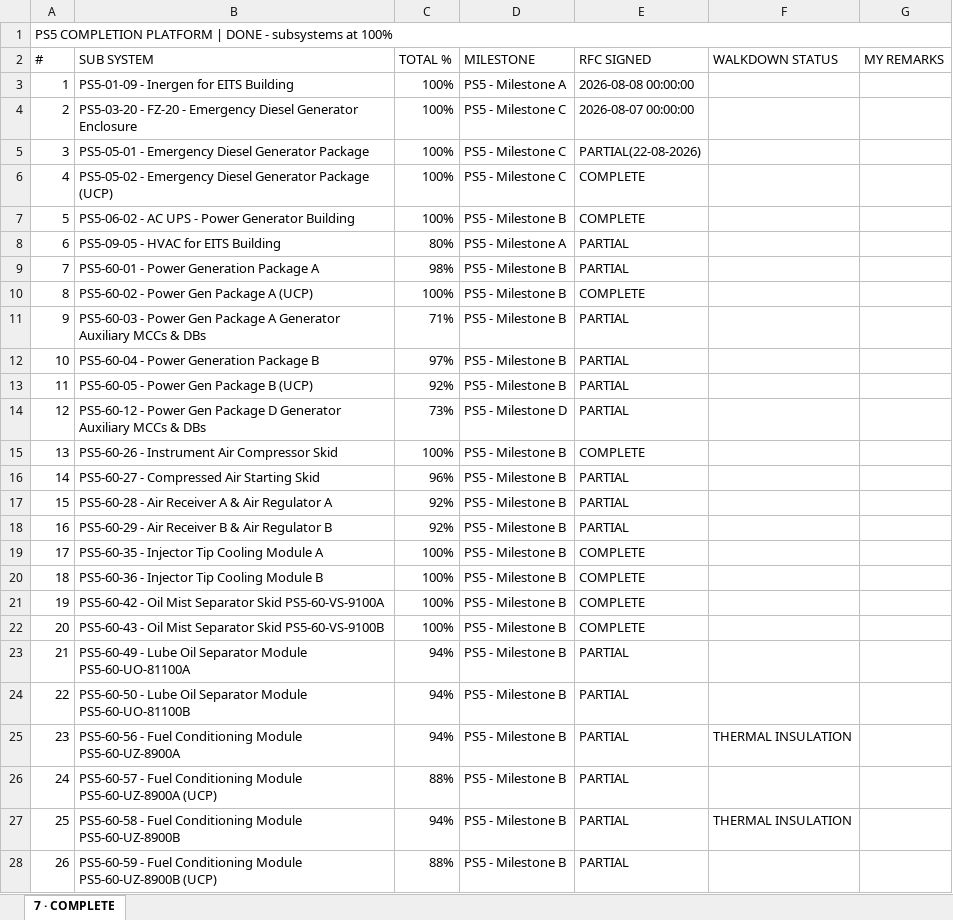
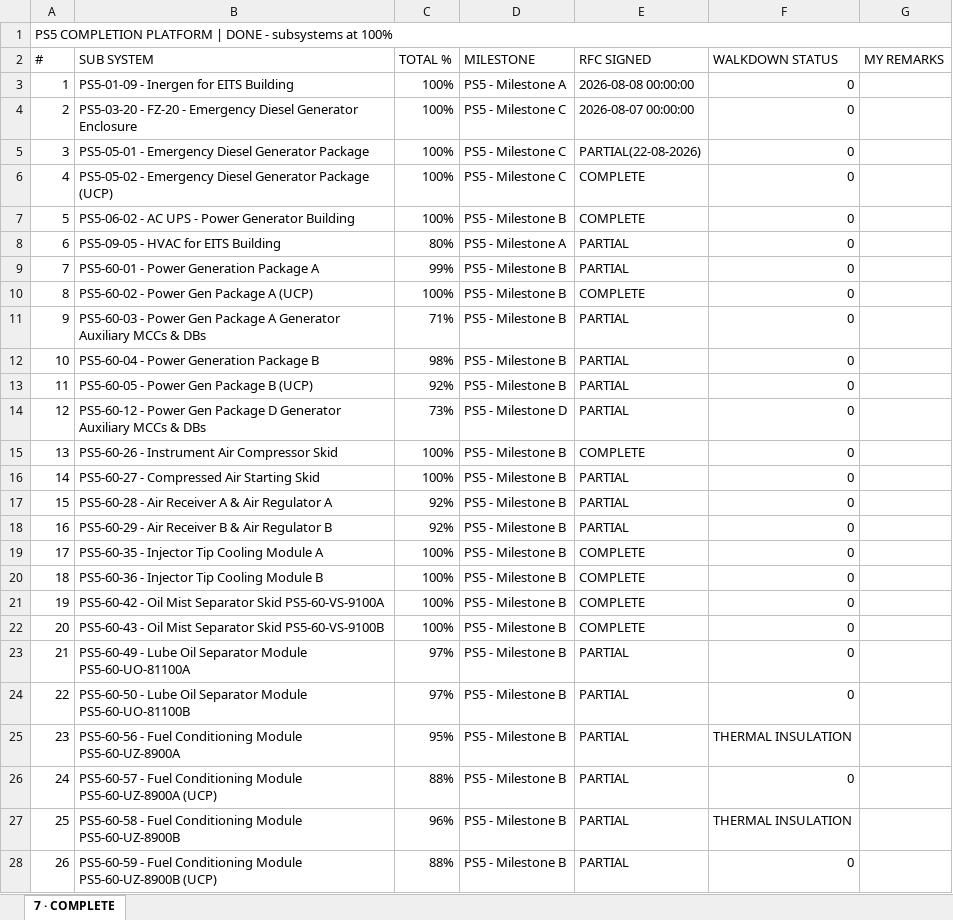
Before and after one commit to Mohamedgawad1/COMPLETION-PROGRESS---KENTPLC, an Excel workbook: EXCEL/7 - COMPLETE.xlsm, sheet 7 · COMPLETE, drawn as a sheet; only a part is shown; values as stored, in another font and other column widths than the file's, no cell formats; the diff covers the shown part only; the diff names each change by its address in the sheet, - before the commit and + after, or states it on an @@ line.

```diff
--- a/EXCEL/7 - COMPLETE.xlsm (sheet 7 · COMPLETE)
+++ b/EXCEL/7 - COMPLETE.xlsm (sheet 7 · COMPLETE)
-F3:F24 (WALKDOWN STATUS): (empty)
+F3:F24 (WALKDOWN STATUS): 0
-C9 (TOTAL %): 98%
+C9 (TOTAL %): 99%
-C12 (TOTAL %): 97%
+C12 (TOTAL %): 98%
-C16 (TOTAL %): 96%
+C16 (TOTAL %): 100%
-C23:C24 (TOTAL %): 94%
+C23:C24 (TOTAL %): 97%
-C25 (TOTAL %): 94%
+C25 (TOTAL %): 95%
-F26 (WALKDOWN STATUS): (empty)
+F26 (WALKDOWN STATUS): 0
-C27 (TOTAL %): 94%
+C27 (TOTAL %): 96%
-F28 (WALKDOWN STATUS): (empty)
+F28 (WALKDOWN STATUS): 0
```
Also changed, not shown: 14 edited cells elsewhere in this sheet, cell formats, EXCEL/2 - RFC PROGRESS.xlsx, EXCEL/3 - BLOCKING-REMARKS.xlsx, 9 other files.
